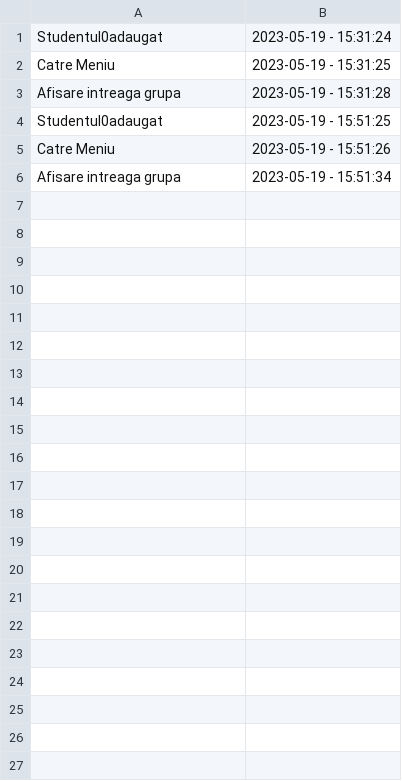
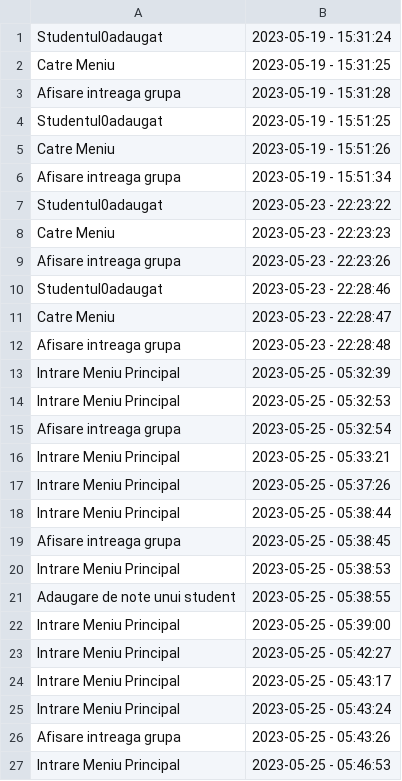
Before and after one commit to CoCodrilo1710/PAO-Project, a CSV file: Proiect/CsvFile.csv, drawn as a sheet.

Commit message:
Finished the project
Added repositories for
- Note
- Materii

Also, added some data in the database in order to test the script.

Redesigned the menu in order to show the functionality of the Database connection.

```diff
--- a/Proiect/CsvFile.csv
+++ b/Proiect/CsvFile.csv
@@ -6 +6,22 @@
 "Afisare intreaga grupa","2023-05-19 - 15:51:34"
+"Studentul0adaugat","2023-05-23 - 22:23:22"
+"Catre Meniu","2023-05-23 - 22:23:23"
+"Afisare intreaga grupa","2023-05-23 - 22:23:26"
+"Studentul0adaugat","2023-05-23 - 22:28:46"
+"Catre Meniu","2023-05-23 - 22:28:47"
+"Afisare intreaga grupa","2023-05-23 - 22:28:48"
+"Intrare Meniu Principal","2023-05-25 - 05:32:39"
+"Intrare Meniu Principal","2023-05-25 - 05:32:53"
+"Afisare intreaga grupa","2023-05-25 - 05:32:54"
+"Intrare Meniu Principal","2023-05-25 - 05:33:21"
+"Intrare Meniu Principal","2023-05-25 - 05:37:26"
+"Intrare Meniu Principal","2023-05-25 - 05:38:44"
+"Afisare intreaga grupa","2023-05-25 - 05:38:45"
+"Intrare Meniu Principal","2023-05-25 - 05:38:53"
+"Adaugare de note unui student","2023-05-25 - 05:38:55"
+"Intrare Meniu Principal","2023-05-25 - 05:39:00"
+"Intrare Meniu Principal","2023-05-25 - 05:42:27"
+"Intrare Meniu Principal","2023-05-25 - 05:43:17"
+"Intrare Meniu Principal","2023-05-25 - 05:43:24"
+"Afisare intreaga grupa","2023-05-25 - 05:43:26"
+"Intrare Meniu Principal","2023-05-25 - 05:46:53"
```
Also changed, not shown: 49 other files.
